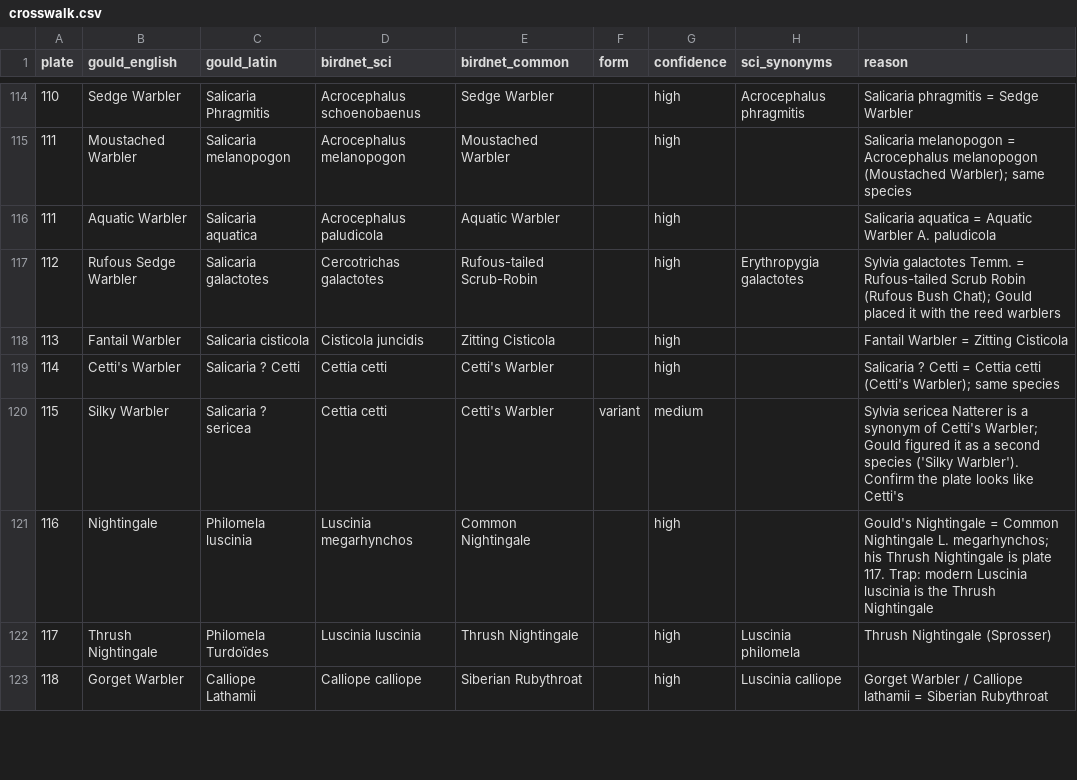
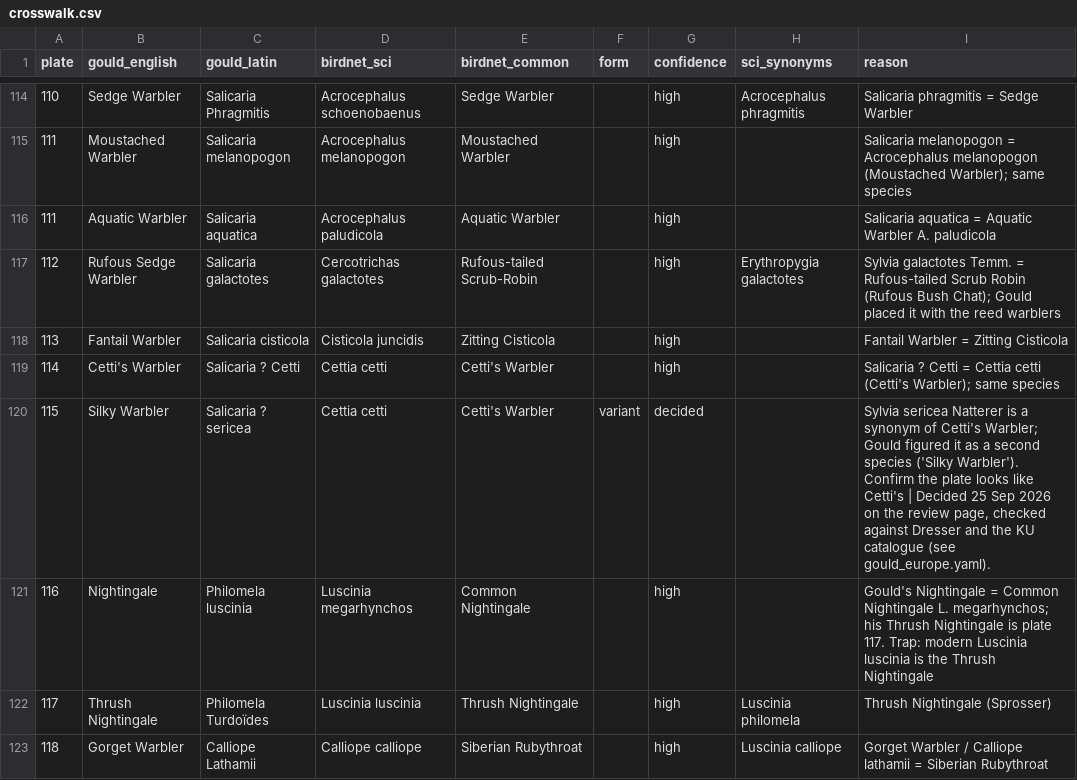
Before and after one commit to wr/featherframe, a CSV file: docs/gould-europe/crosswalk.csv, drawn as a sheet; only a part is shown, gaps mark what is left out; the diff covers the shown part only.

Commit message:
Gould: the doubtful fourteen, decided (W-702)
Wells chose on the review page; Dresser's synonymies and the Kansas catalogue
settled the rest. A plate drawn before a split stands for both daughters
(Orphean, Bonelli's, Icterine/Melodious, the two magpies). The Dalmatian
Regulus is Pallas's Leaf Warbler, not the Yellow-browed; the Imperial Eagle
is the eastern bird. Cetti's, the White Wagtail and the Common Snipe keep
their main plates.

Refs: W-702

```diff
--- a/docs/gould-europe/crosswalk.csv
+++ b/docs/gould-europe/crosswalk.csv
@@ -119,3 +119,3 @@ plate,gould_english,gould_latin,birdnet_sci,birdnet_common,form,confidence,sci_s
 114,Cetti's Warbler,Salicaria ? Cetti,Cettia cetti,Cetti's Warbler,,high,,Salicaria ? Cetti = Cettia cetti (Cetti's Warbler); same species
-115,Silky Warbler,Salicaria ? sericea,Cettia cetti,Cetti's Warbler,variant,medium,,Sylvia sericea Natterer is a synonym of Cetti's Warbler; Gould figured it as a second species ('Silky Warbler'). Confirm the plate looks like Cetti's
+115,Silky Warbler,Salicaria ? sericea,Cettia cetti,Cetti's Warbler,variant,decided,,"Sylvia sericea Natterer is a synonym of Cetti's Warbler; Gould figured it as a second species ('Silky Warbler'). Confirm the plate looks like Cetti's | Decided 25 Sep 2026 on the review page, checked against Dresser and the KU catalogue (see gould_europe.yaml)."
 116,Nightingale,Philomela luscinia,Luscinia megarhynchos,Common Nightingale,,high,,Gould's Nightingale = Common Nightingale L. megarhynchos; his Thrush Nightingale is plate 117. Trap: modern Luscinia luscinia is the Thrush Nightingale
```
Also changed, not shown: 28 edited cells elsewhere in this file, 2 other files.
